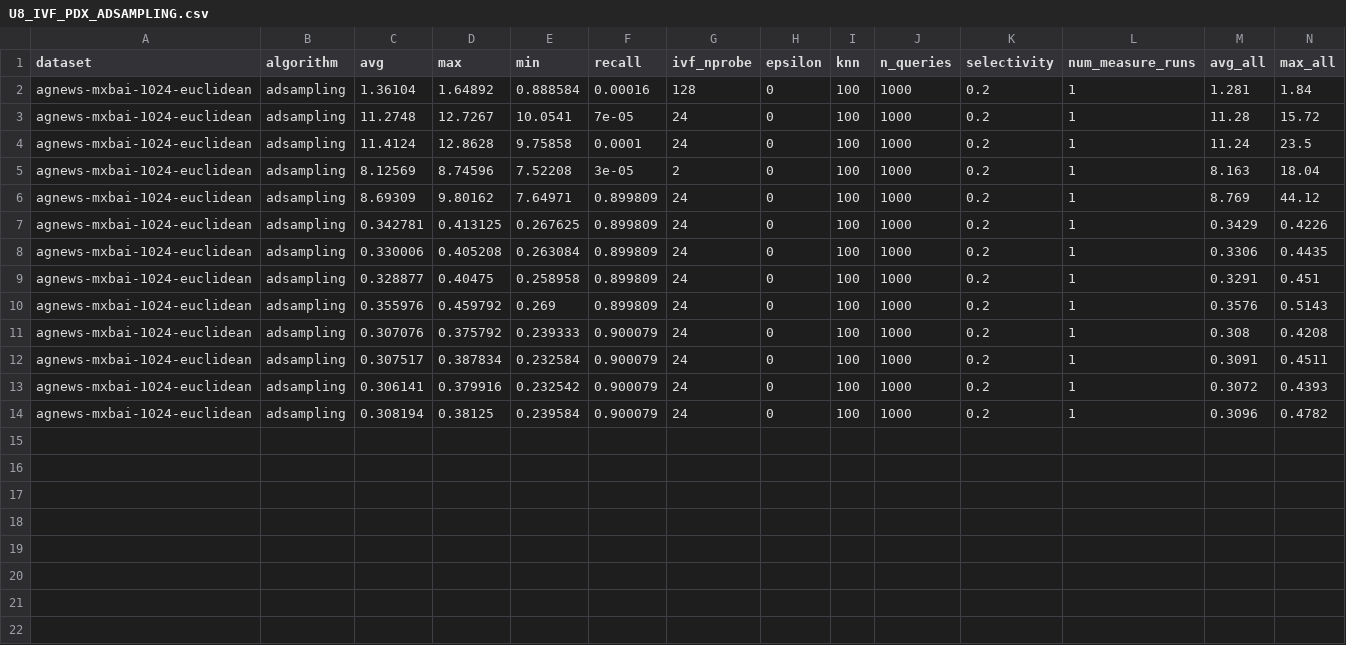
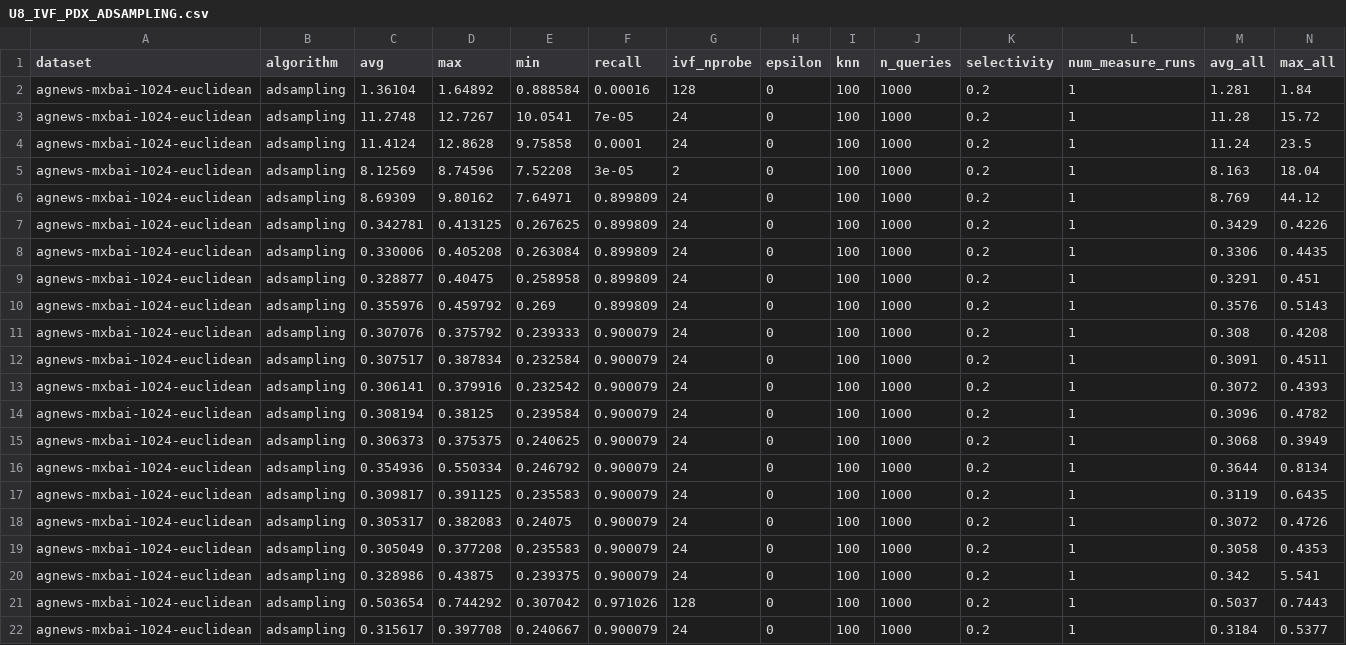
Before and after one commit to cwida/PDX, a CSV file: benchmarks/results/DEFAULT/U8_IVF_PDX_ADSAMPLING.csv, drawn as a sheet; only a part is shown; rows hold the shown columns only; the diff names each change by its address in the sheet, - before the commit and + after, or states it on an @@ line.

```diff
--- a/benchmarks/results/DEFAULT/U8_IVF_PDX_ADSAMPLING.csv
+++ b/benchmarks/results/DEFAULT/U8_IVF_PDX_ADSAMPLING.csv
+row 15: agnews-mxbai-1024-euclidean | adsampling | 0.306373 | 0.375375 | 0.240625 | 0.900079 | 24 | 0 | 100 | 1000 | 0.2 | 1 | 0.3068 | 0.3949
+row 16: agnews-mxbai-1024-euclidean | adsampling | 0.354936 | 0.550334 | 0.246792 | 0.900079 | 24 | 0 | 100 | 1000 | 0.2 | 1 | 0.3644 | 0.8134
+row 17: agnews-mxbai-1024-euclidean | adsampling | 0.309817 | 0.391125 | 0.235583 | 0.900079 | 24 | 0 | 100 | 1000 | 0.2 | 1 | 0.3119 | 0.6435
+row 18: agnews-mxbai-1024-euclidean | adsampling | 0.305317 | 0.382083 | 0.24075 | 0.900079 | 24 | 0 | 100 | 1000 | 0.2 | 1 | 0.3072 | 0.4726
+row 19: agnews-mxbai-1024-euclidean | adsampling | 0.305049 | 0.377208 | 0.235583 | 0.900079 | 24 | 0 | 100 | 1000 | 0.2 | 1 | 0.3058 | 0.4353
+row 20: agnews-mxbai-1024-euclidean | adsampling | 0.328986 | 0.43875 | 0.239375 | 0.900079 | 24 | 0 | 100 | 1000 | 0.2 | 1 | 0.342 | 5.541
+row 21: agnews-mxbai-1024-euclidean | adsampling | 0.503654 | 0.744292 | 0.307042 | 0.971026 | 128 | 0 | 100 | 1000 | 0.2 | 1 | 0.5037 | 0.7443
+row 22: agnews-mxbai-1024-euclidean | adsampling | 0.315617 | 0.397708 | 0.240667 | 0.900079 | 24 | 0 | 100 | 1000 | 0.2 | 1 | 0.3184 | 0.5377
```
Also changed, not shown: benchmarks/results/DEFAULT/IVF_PDX_ADSAMPLING.csv, 17 other files.
